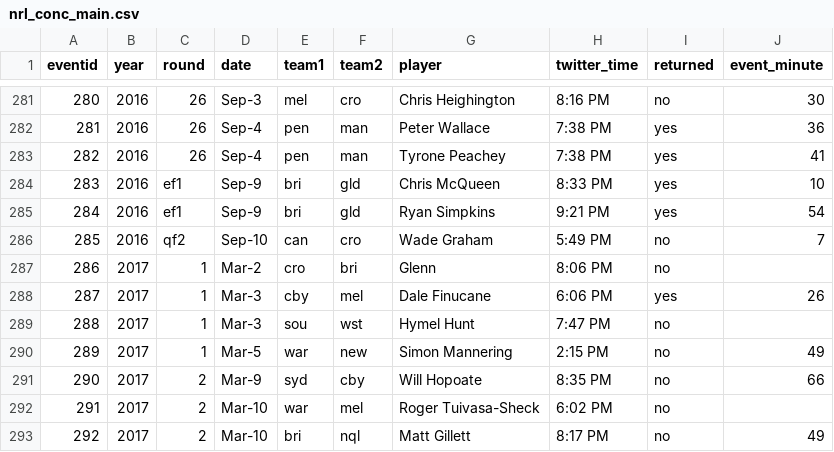
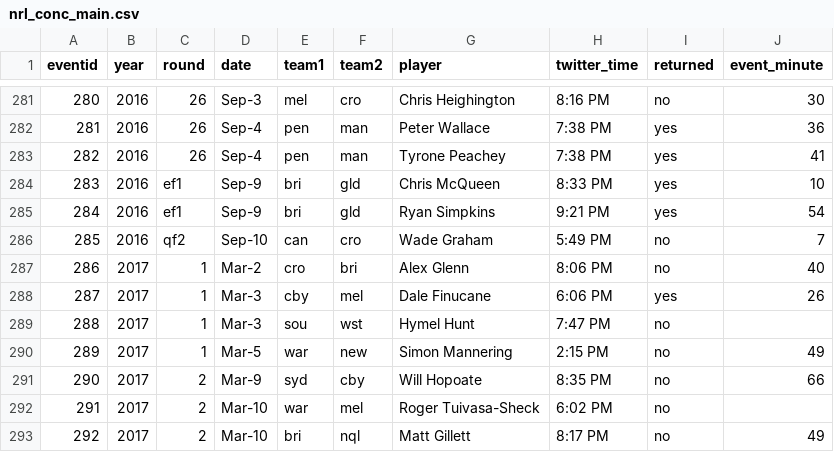
Before and after one commit to thelatemail/nrl_concussion, a CSV file: nrl_conc_main.csv, drawn as a sheet; only a part is shown, gaps mark what is left out.

Commit message:
Update nrl_conc_main.csv

```diff
--- a/nrl_conc_main.csv
+++ b/nrl_conc_main.csv
@@ -286,3 +286,3 @@ eventid,year,round,date,team1,team2,player,twitter_time,returned,event_minute
 285,2016,qf2,Sep-10,can,cro,Wade Graham,5:49 PM,no,7
-286,2017,1,Mar-2,cro,bri,Glenn,8:06 PM,no,
+286,2017,1,Mar-2,cro,bri,Alex Glenn,8:06 PM,no,40
 287,2017,1,Mar-3,cby,mel,Dale Finucane,6:06 PM,yes,26
```
